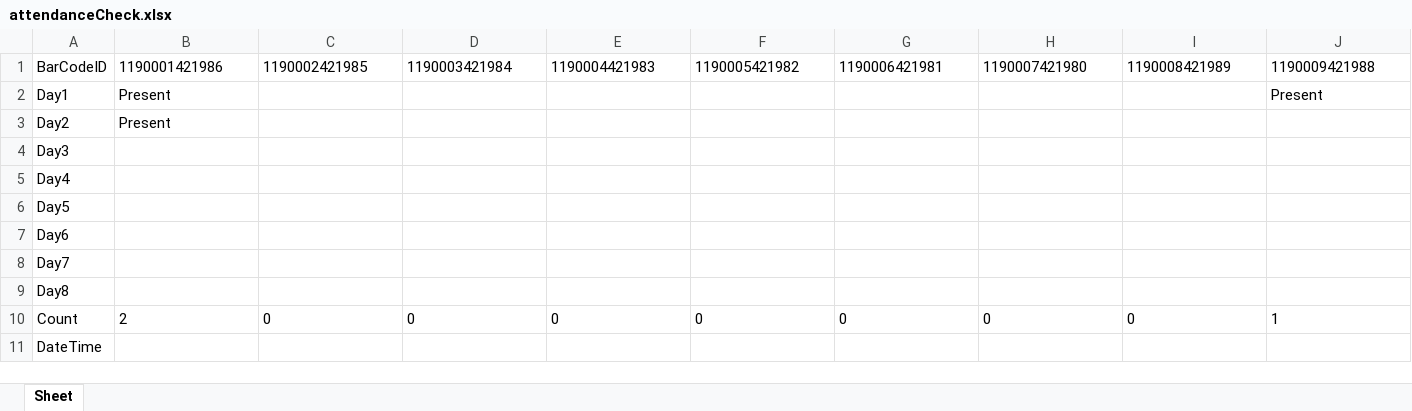
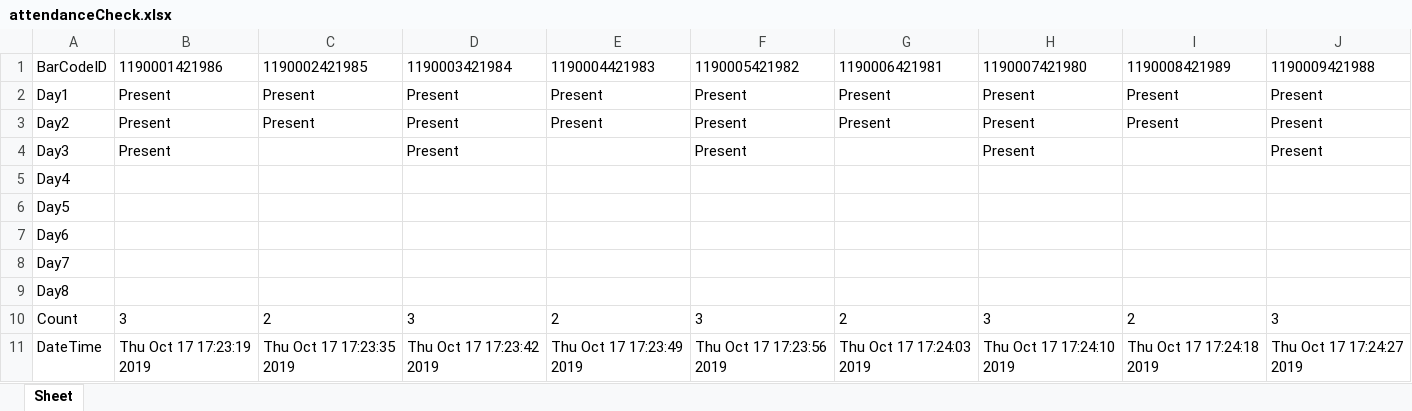
Before and after one commit to thuaung30/barcode_scanner, an Excel workbook: attendanceCheck.xlsx, sheet Sheet, drawn as a sheet; values as stored, in another font and other column widths than the file's, no borders; the diff names each change by its address in the sheet, - before the commit and + after, or states it on an @@ line.

```diff
--- a/attendanceCheck.xlsx (sheet Sheet)
+++ b/attendanceCheck.xlsx (sheet Sheet)
-C2:C3: (empty)
+C2:C3: Present
-D2:D4: (empty)
+D2:D4: Present
-E2:E3: (empty)
+E2:E3: Present
-F2:F4: (empty)
+F2:F4: Present
-G2:G3: (empty)
+G2:G3: Present
-H2:H4: (empty)
+H2:H4: Present
-I2:I3: (empty)
+I2:I3: Present
-J3:J4: (empty)
+J3:J4: Present
-B4: (empty)
+B4: Present
-B10: 2
+B10: 3
-C10: 0
+C10: 2
-D10: 0
+D10: 3
-E10: 0
+E10: 2
-F10: 0
+F10: 3
-G10: 0
+G10: 2
-H10: 0
+H10: 3
-I10: 0
+I10: 2
-J10: 1
+J10: 3
-B11: (empty)
+B11: Thu Oct 17 17:23:19 2019
-C11: (empty)
+C11: Thu Oct 17 17:23:35 2019
-D11: (empty)
+D11: Thu Oct 17 17:23:42 2019
-E11: (empty)
+E11: Thu Oct 17 17:23:49 2019
-F11: (empty)
+F11: Thu Oct 17 17:23:56 2019
-G11: (empty)
+G11: Thu Oct 17 17:24:03 2019
-H11: (empty)
+H11: Thu Oct 17 17:24:10 2019
-I11: (empty)
+I11: Thu Oct 17 17:24:18 2019
-J11: (empty)
+J11: Thu Oct 17 17:24:27 2019
```
Also changed, not shown: 3 other files.
